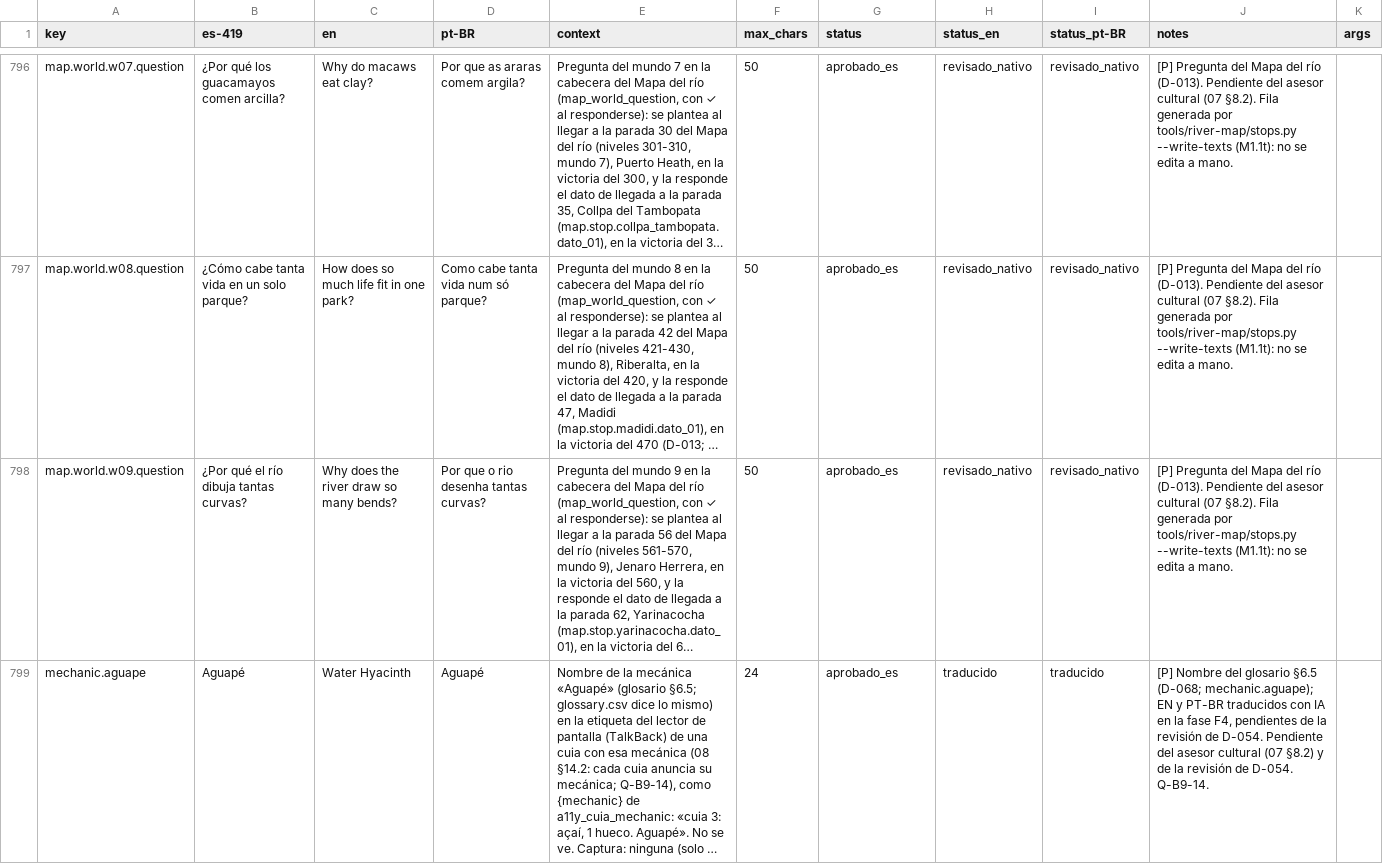
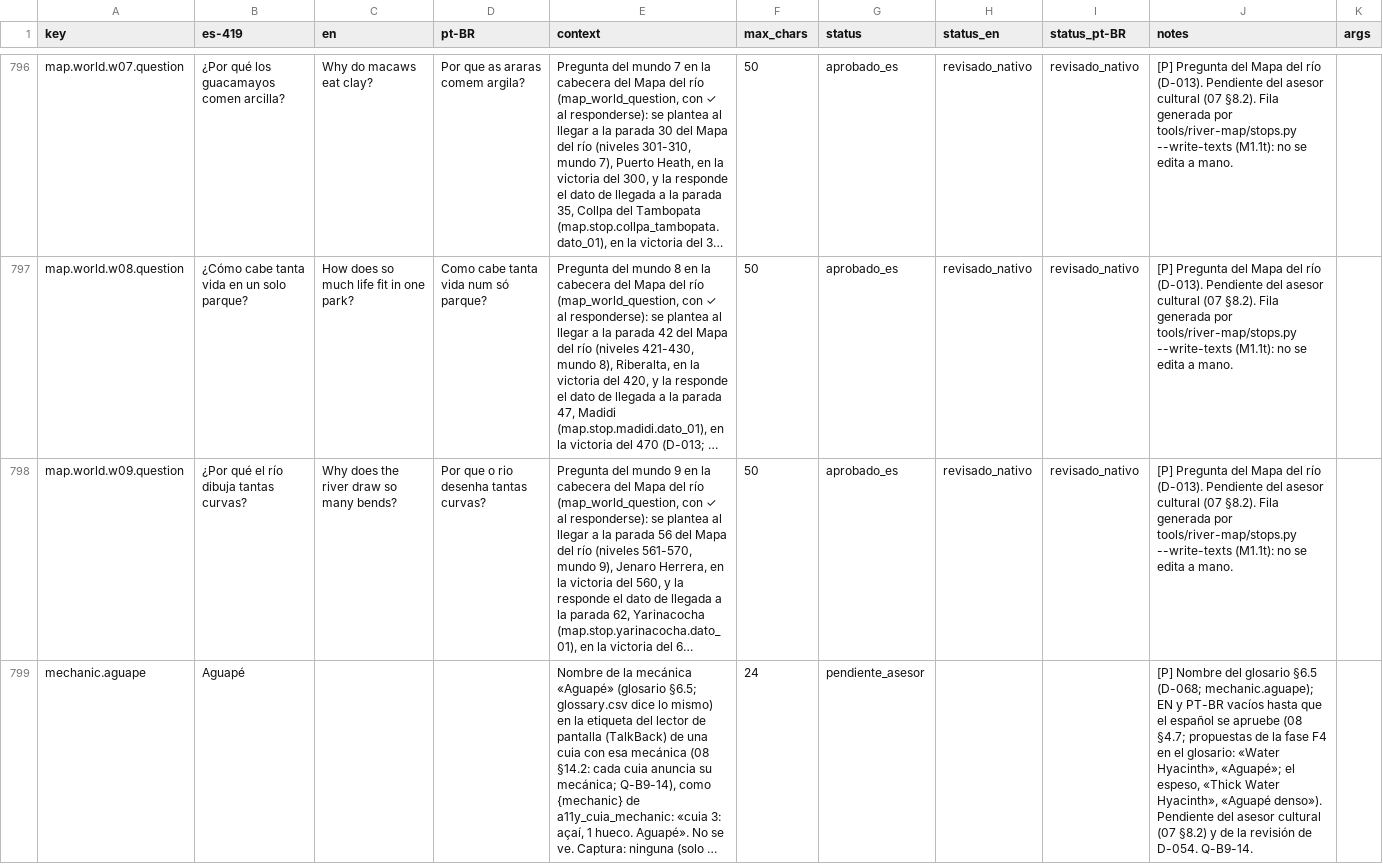
Before and after one commit to Nipko/fill-game, a CSV file: Assets/_Project/Data/Loc/facts.csv, drawn as a sheet; only a part is shown, gaps mark what is left out; long unchanged cells end in …; the diff covers the shown part only; the diff names each change by its address in the sheet, - before the commit and + after, or states it on an @@ line.

```diff
--- a/Assets/_Project/Data/Loc/facts.csv
+++ b/Assets/_Project/Data/Loc/facts.csv
-C799 (en): Water Hyacinth
+C799 (en): (empty)
-D799 (pt-BR): Aguapé
+D799 (pt-BR): (empty)
-G799 (status): aprobado_es
+G799 (status): pendiente_asesor
-H799 (status_en): traducido
+H799 (status_en): (empty)
-I799 (status_pt-BR): traducido
+I799 (status_pt-BR): (empty)
-J799 (notes): …y PT-BR traducidos con IA en la fase F4, pendientes de la revisión de D-054. Pendiente del…
+J799 (notes): …y PT-BR vacíos hasta que el español se apruebe (08 §4.7; propuestas de la fase F4 en el glosario: «Water Hyacinth», «Aguapé»; el espeso, «Thick Water Hyacinth», «Aguapé denso»). Pendiente del…
```
Also changed, not shown: 6 edited cells elsewhere in this file, 7 other files.
